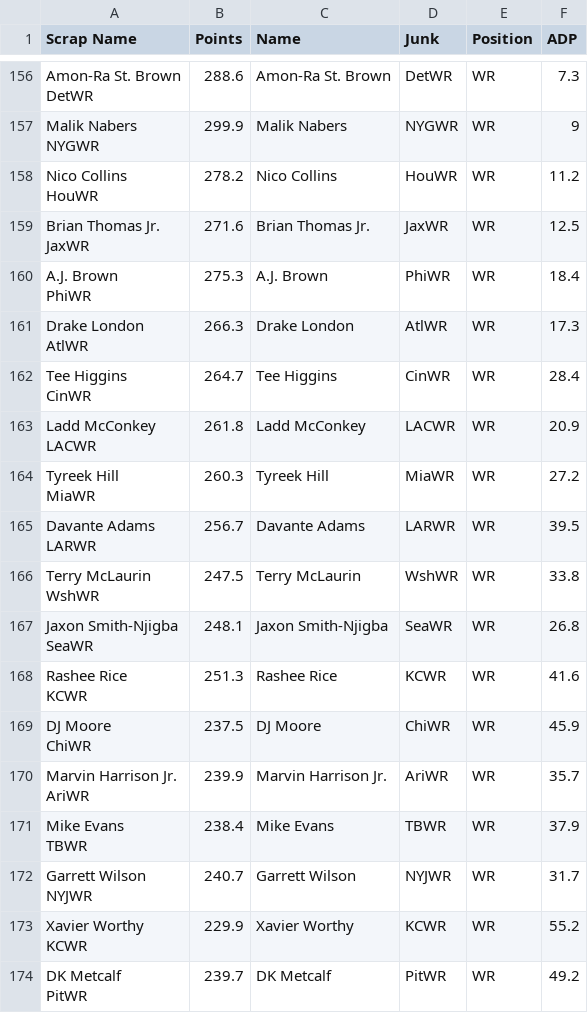
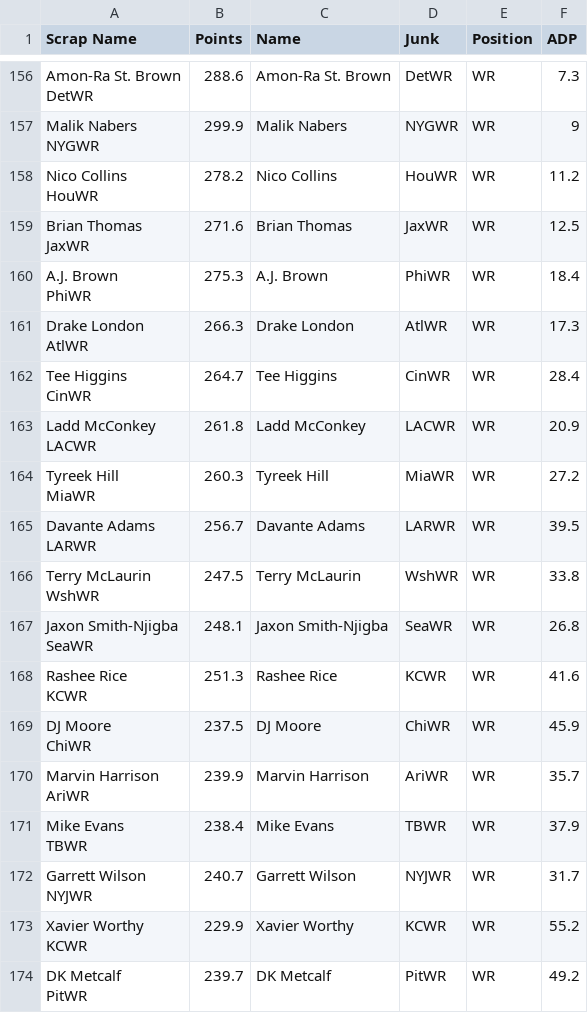
Before and after one commit to denislucey/fantasyIdeas, a CSV file: pillar_two/players_with_adp.csv, drawn as a sheet; only a part is shown, gaps mark what is left out.

```diff
--- a/pillar_two/players_with_adp.csv
+++ b/pillar_two/players_with_adp.csv
@@ -315,4 +315,4 @@ NYGWR",299.9,Malik Nabers,NYGWR,WR,9
 HouWR",278.2,Nico Collins,HouWR,WR,11.2
-"Brian Thomas Jr.
-JaxWR",271.6,Brian Thomas Jr.,JaxWR,WR,12.5
+"Brian Thomas
+JaxWR",271.6,Brian Thomas,JaxWR,WR,12.5
 "A.J. Brown
@@ -337,4 +337,4 @@ KCWR",251.3,Rashee Rice,KCWR,WR,41.6
 ChiWR",237.5,DJ Moore,ChiWR,WR,45.9
-"Marvin Harrison Jr.
-AriWR",239.9,Marvin Harrison Jr.,AriWR,WR,35.7
+"Marvin Harrison
+AriWR",239.9,Marvin Harrison,AriWR,WR,35.7
 "Mike Evans
```
Also changed, not shown: 2 other files.
